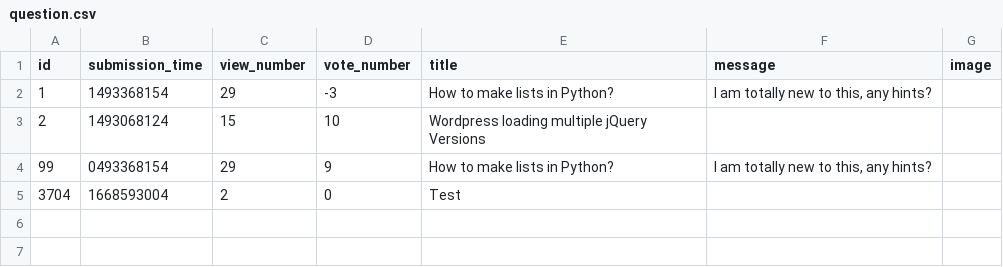
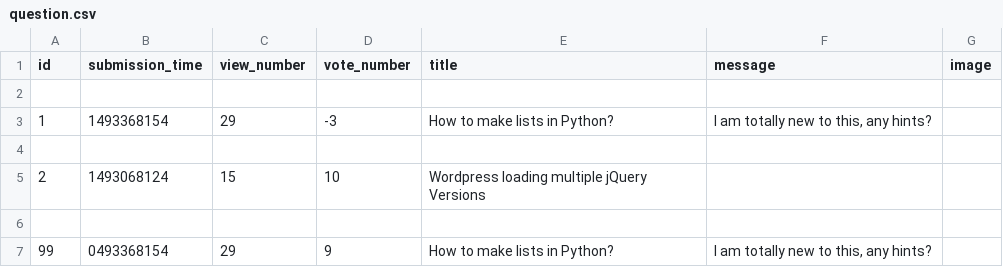
Before and after one commit to dapie346/AskMate, a CSV file: sample_data/question.csv, drawn as a sheet; removed rows and columns are numbered as before the commit, all else as after; the diff names each change by its address in the sheet, - before the commit and + after, or states it on an @@ line.

Commit message:
Images are now deleted along with questions

```diff
--- a/sample_data/question.csv
+++ b/sample_data/question.csv
+row 2: (empty)
+row 4: (empty)
+row 6: (empty)
-row 5: 3704 | 1668593004 | 2 | 0 | Test
```
Also changed, not shown: 2 other files.
